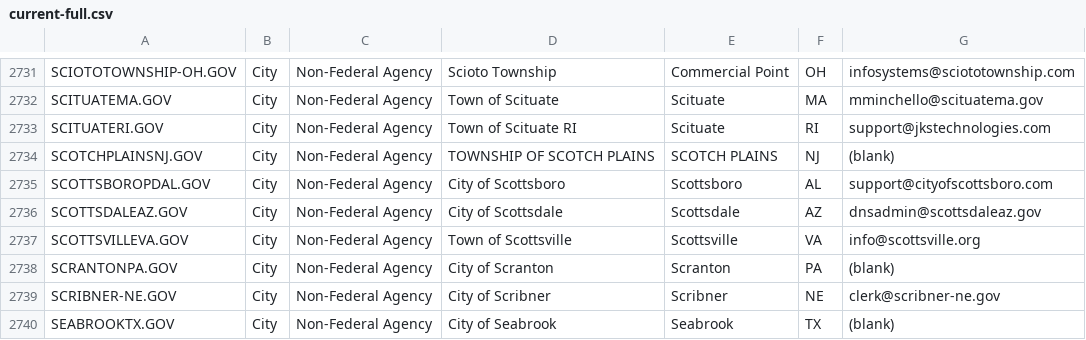
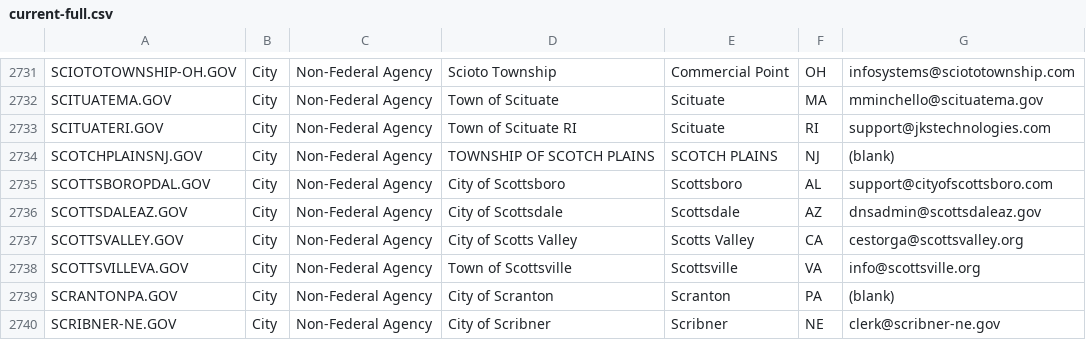
Before and after one commit to climber-girl/dotgov-data, a CSV file: current-full.csv, drawn as a sheet; only a part is shown, gaps mark what is left out; the shorter side is filled out with more unchanged rows; the diff names each change by its address in the sheet, - before the commit and + after, or states it on an @@ line.

Commit message:
Flat: latest data (2022-03-06T06:25:32.833Z) {   "date": "2022-03-06T06:25:32.833Z",   "files": [     {       "name": "current-full.csv",       "deltaBytes": 106,       "source": "https://domains.dotgov.gov/dotgov-web/publicreports/current-full"     }   ] }

```diff
--- a/current-full.csv
+++ b/current-full.csv
+row 2737: SCOTTSVALLEY.GOV | City | Non-Federal Agency | City of Scotts Valley | Scotts Valley | CA | cestorga@scottsvalley.org
```
